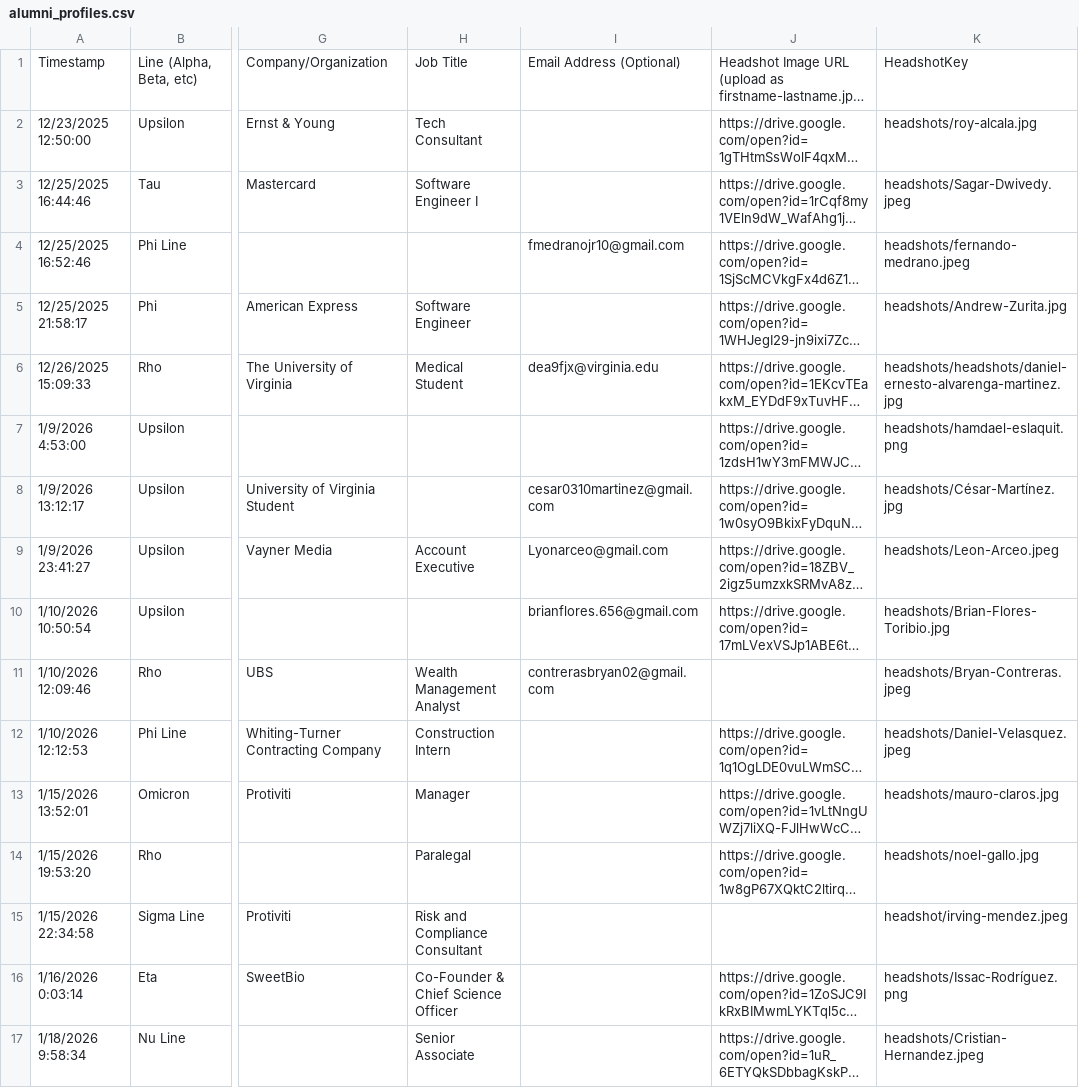
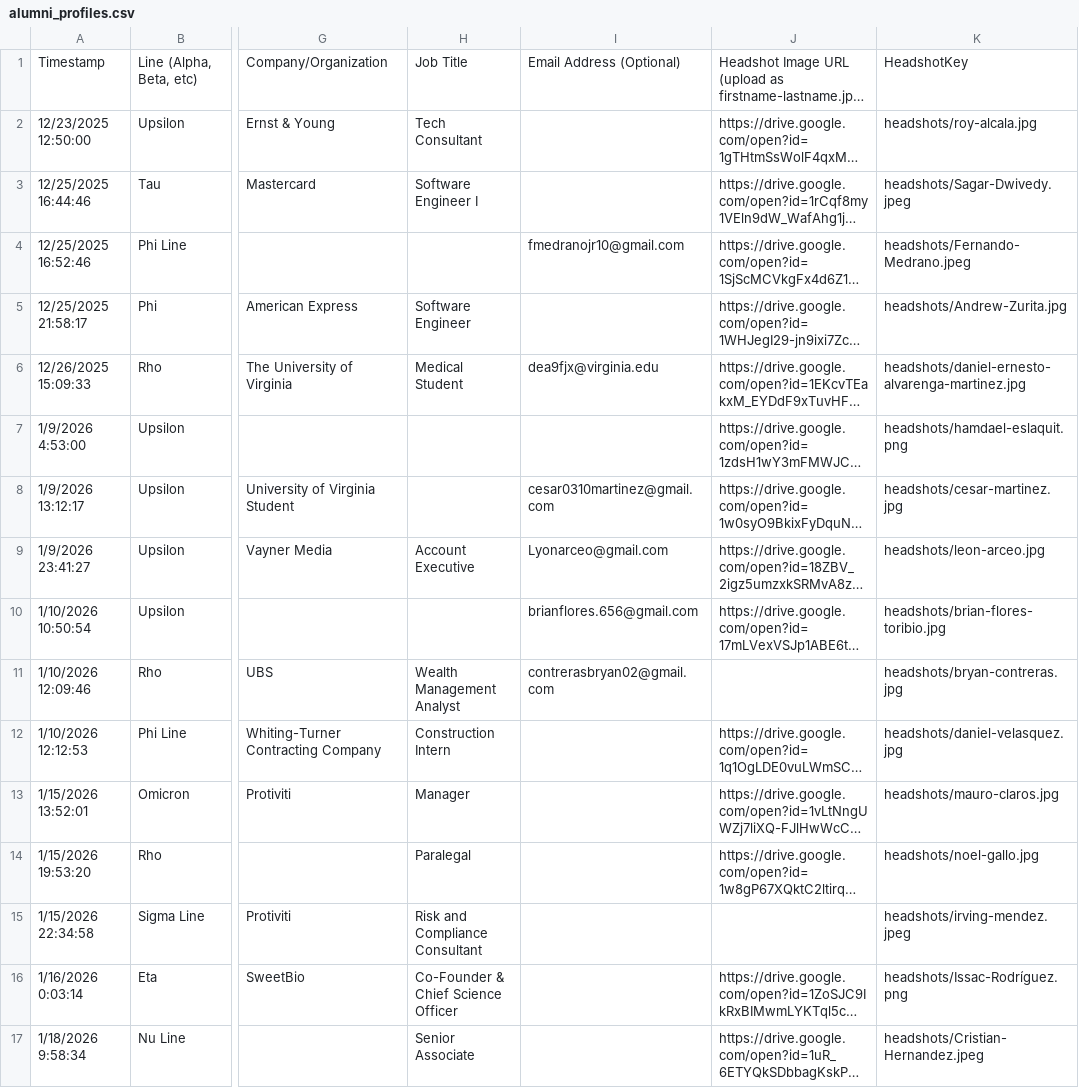
Before and after one commit to royalcala05/lul-ae, a CSV file: server/data/alumni_profiles.csv, drawn as a sheet; only a part is shown, gaps mark what is left out; long unchanged cells end in …; the diff names each change by its address in the sheet, - before the commit and + after, or states it on an @@ line.

```diff
--- a/server/data/alumni_profiles.csv
+++ b/server/data/alumni_profiles.csv
-K4: headshots/fernando-medrano.jpeg
+K4: headshots/Fernando-Medrano.jpeg
-K6: headshots/headshots/daniel-ernesto-alvarenga-martinez.jpg
+K6: headshots/daniel-ernesto-alvarenga-martinez.jpg
-K8: headshots/César-Martínez.jpg
+K8: headshots/cesar-martinez.jpg
-K9: headshots/Leon-Arceo.jpeg
+K9: headshots/leon-arceo.jpg
-K10: headshots/Brian-Flores-Toribio.jpg
+K10: headshots/brian-flores-toribio.jpg
-K11: headshots/Bryan-Contreras.jpeg
+K11: headshots/bryan-contreras.jpg
-K12: headshots/Daniel-Velasquez.jpeg
+K12: headshots/daniel-velasquez.jpg
-K15: headshot/irving-mendez.jpeg
+K15: headshots/irving-mendez.jpeg
```
Also changed, not shown: 2 other files.
